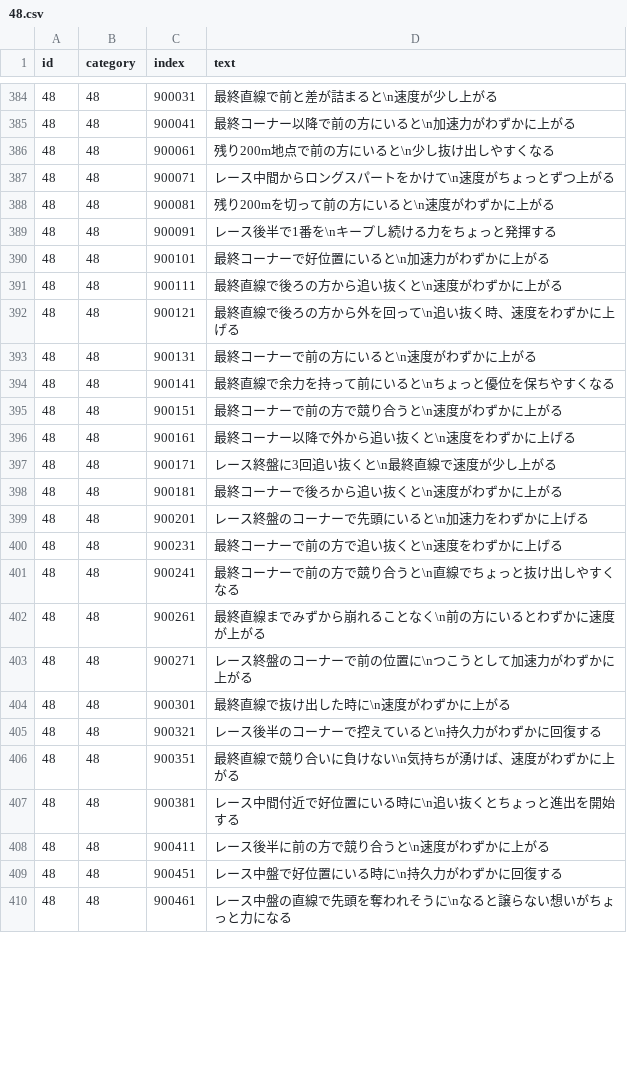
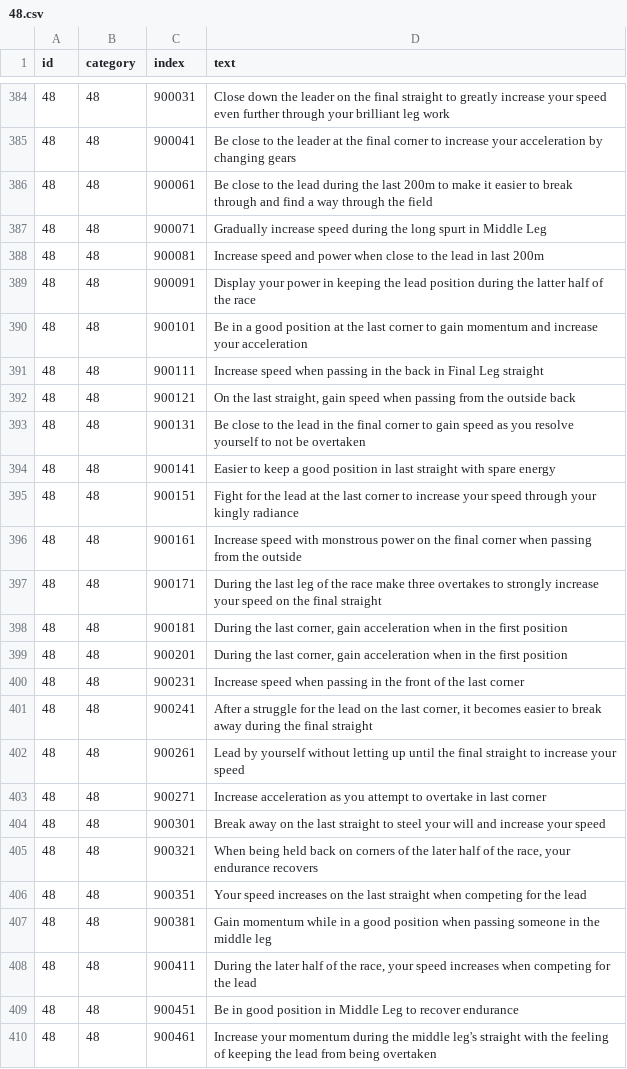
Before and after one commit to MarshmallowAndroid/umamusume-en, a CSV file: text_data/48.csv, drawn as a sheet; only a part is shown, gaps mark what is left out; the diff covers the shown part only.

```diff
--- a/text_data/48.csv
+++ b/text_data/48.csv
@@ -384,27 +384,27 @@ id,category,index,text
-48,48,900031,最終直線で前と差が詰まると\n速度が少し上がる
-48,48,900041,最終コーナー以降で前の方にいると\n加速力がわずかに上がる
-48,48,900061,残り200m地点で前の方にいると\n少し抜け出しやすくなる
-48,48,900071,レース中間からロングスパートをかけて\n速度がちょっとずつ上がる
-48,48,900081,残り200mを切って前の方にいると\n速度がわずかに上がる
-48,48,900091,レース後半で1番を\nキープし続ける力をちょっと発揮する
-48,48,900101,最終コーナーで好位置にいると\n加速力がわずかに上がる
-48,48,900111,最終直線で後ろの方から追い抜くと\n速度がわずかに上がる
-48,48,900121,最終直線で後ろの方から外を回って\n追い抜く時、速度をわずかに上げる
-48,48,900131,最終コーナーで前の方にいると\n速度がわずかに上がる
-48,48,900141,最終直線で余力を持って前にいると\nちょっと優位を保ちやすくなる
-48,48,900151,最終コーナーで前の方で競り合うと\n速度がわずかに上がる
-48,48,900161,最終コーナー以降で外から追い抜くと\n速度をわずかに上げる
-48,48,900171,レース終盤に3回追い抜くと\n最終直線で速度が少し上がる
-48,48,900181,最終コーナーで後ろから追い抜くと\n速度がわずかに上がる
-48,48,900201,レース終盤のコーナーで先頭にいると\n加速力をわずかに上げる
-48,48,900231,最終コーナーで前の方で追い抜くと\n速度をわずかに上げる
-48,48,900241,最終コーナーで前の方で競り合うと\n直線でちょっと抜け出しやすくなる
-48,48,900261,最終直線までみずから崩れることなく\n前の方にいるとわずかに速度が上がる
-48,48,900271,レース終盤のコーナーで前の位置に\nつこうとして加速力がわずかに上がる
-48,48,900301,最終直線で抜け出した時に\n速度がわずかに上がる
-48,48,900321,レース後半のコーナーで控えていると\n持久力がわずかに回復する
-48,48,900351,最終直線で競り合いに負けない\n気持ちが湧けば、速度がわずかに上がる
-48,48,900381,レース中間付近で好位置にいる時に\n追い抜くとちょっと進出を開始する
-48,48,900411,レース後半に前の方で競り合うと\n速度がわずかに上がる
-48,48,900451,レース中盤で好位置にいる時に\n持久力がわずかに回復する
-48,48,900461,レース中盤の直線で先頭を奪われそうに\nなると譲らない想いがちょっと力になる
+48,48,900031,Close down the leader on the final straight to greatly increase your speed even further through your brilliant leg work
+48,48,900041,Be close to the leader at the final corner to increase your acceleration by changing gears
+48,48,900061,Be close to the lead during the last 200m to make it easier to break through and find a way through the field
+48,48,900071,Gradually increase speed during the long spurt in Middle Leg
+48,48,900081,Increase speed and power when close to the lead in last 200m
+48,48,900091,Display your power in keeping the lead position during the latter half of the race
+48,48,900101,Be in a good position at the last corner to gain momentum and increase your acceleration
+48,48,900111,Increase speed when passing in the back in Final Leg straight
+48,48,900121,"On the last straight, gain speed when passing from the outside back"
+48,48,900131,Be close to the lead in the final corner to gain speed as you resolve yourself to not be overtaken
+48,48,900141,Easier to keep a good position in last straight with spare energy
+48,48,900151,Fight for the lead at the last corner to increase your speed through your kingly radiance
+48,48,900161,Increase speed with monstrous power on the final corner when passing from the outside
+48,48,900171,During the last leg of the race make three overtakes to strongly increase your speed on the final straight
+48,48,900181,"During the last corner, gain acceleration when in the first position"
+48,48,900201,"During the last corner, gain acceleration when in the first position"
+48,48,900231,Increase speed when passing in the front of the last corner
+48,48,900241,"After a struggle for the lead on the last corner, it becomes easier to break away during the final straight"
+48,48,900261,Lead by yourself without letting up until the final straight to increase your speed
+48,48,900271,Increase acceleration as you attempt to overtake in last corner
+48,48,900301,Break away on the last straight to steel your will and increase your speed
+48,48,900321,"When being held back on corners of the later half of the race, your endurance recovers"
+48,48,900351,Your speed increases on the last straight when competing for the lead
+48,48,900381,Gain momentum while in a good position when passing someone in the middle leg
+48,48,900411,"During the later half of the race, your speed increases when competing for the lead"
+48,48,900451,Be in good position in Middle Leg to recover endurance
+48,48,900461,Increase your momentum during the middle leg's straight with the feeling of keeping the lead from being overtaken
```
Also changed, not shown: 65 edited cells elsewhere in this file, 1 other file.
